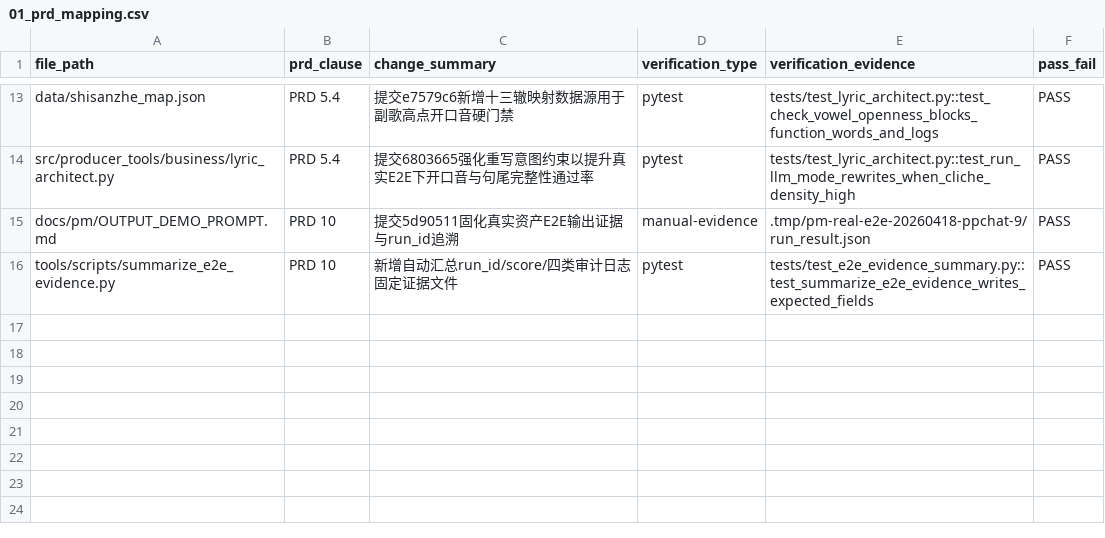
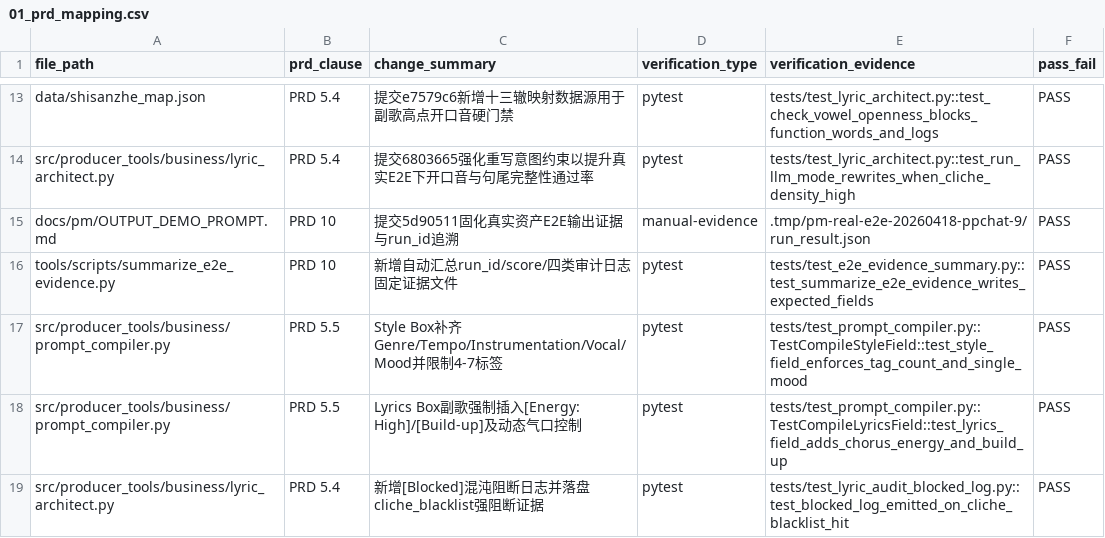
Before and after one commit to where6713/AI-music-producer, a CSV file: docs/review/evidence-pack/01_prd_mapping.csv, drawn as a sheet; only a part is shown, gaps mark what is left out.

Commit message:
feat(pm): close P0 checklist with root deliverables and audit hardening

```diff
--- a/docs/review/evidence-pack/01_prd_mapping.csv
+++ b/docs/review/evidence-pack/01_prd_mapping.csv
@@ -16 +16,4 @@ docs/pm/OUTPUT_DEMO_PROMPT.md,PRD 10,提交5d90511固化真实资产E2E输出证
 tools/scripts/summarize_e2e_evidence.py,PRD 10,新增自动汇总run_id/score/四类审计日志固定证据文件,pytest,tests/test_e2e_evidence_summary.py::test_summarize_e2e_evidence_writes_expected_fields,PASS
+src/producer_tools/business/prompt_compiler.py,PRD 5.5,Style Box补齐Genre/Tempo/Instrumentation/Vocal/Mood并限制4-7标签,pytest,tests/test_prompt_compiler.py::TestCompileStyleField::test_style_field_enforces_tag_count_and_single_mood,PASS
+src/producer_tools/business/prompt_compiler.py,PRD 5.5,Lyrics Box副歌强制插入[Energy: High]/[Build-up]及动态气口控制,pytest,tests/test_prompt_compiler.py::TestCompileLyricsField::test_lyrics_field_adds_chorus_energy_and_build_up,PASS
+src/producer_tools/business/lyric_architect.py,PRD 5.4,新增[Blocked]混沌阻断日志并落盘cliche_blacklist强阻断证据,pytest,tests/test_lyric_audit_blocked_log.py::test_blocked_log_emitted_on_cliche_blacklist_hit,PASS
```
Also changed, not shown: 7 other files.
